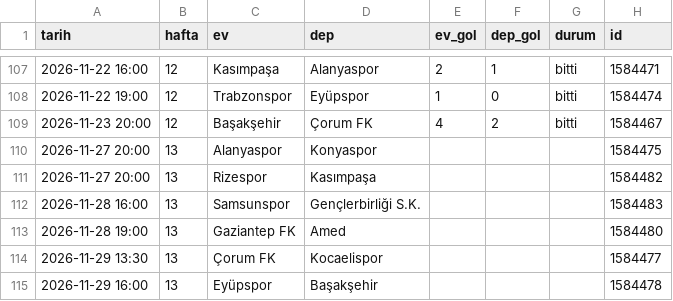
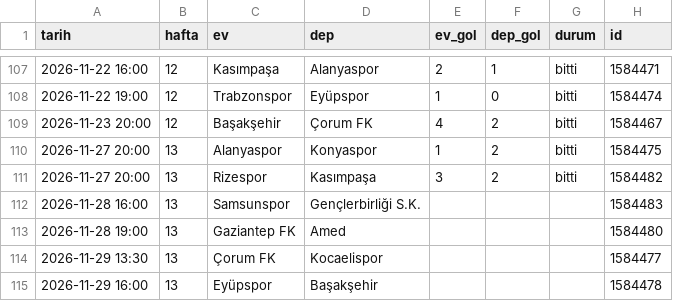
Before and after one commit to sevketirtem/hadibaba, a CSV file: kendi-veri/sonuclar.csv, drawn as a sheet; only a part is shown, gaps mark what is left out.

```diff
--- a/kendi-veri/sonuclar.csv
+++ b/kendi-veri/sonuclar.csv
@@ -109,4 +109,4 @@ tarih,hafta,ev,dep,ev_gol,dep_gol,durum,id
 2026-11-23 20:00,12,Başakşehir,Çorum FK,4,2,bitti,1584467
-2026-11-27 20:00,13,Alanyaspor,Konyaspor,,,,1584475
-2026-11-27 20:00,13,Rizespor,Kasımpaşa,,,,1584482
+2026-11-27 20:00,13,Alanyaspor,Konyaspor,1,2,bitti,1584475
+2026-11-27 20:00,13,Rizespor,Kasımpaşa,3,2,bitti,1584482
 2026-11-28 16:00,13,Samsunspor,Gençlerbirliği S.K.,,,,1584483
```
